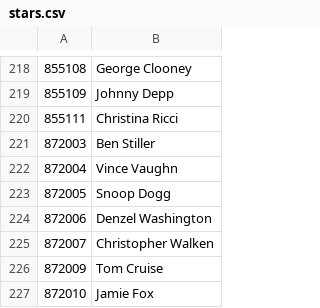
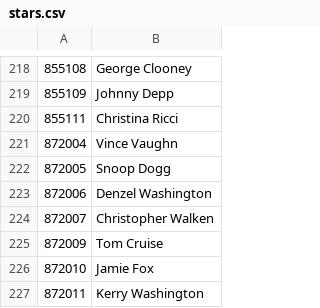
Before and after one commit to marleau/cs122b_moviequiz, a CSV file: assets/stars.csv, drawn as a sheet; only a part is shown, gaps mark what is left out; the shorter side is filled out with more unchanged rows; the diff names each change by its address in the sheet, - before the commit and + after, or states it on an @@ line.

```diff
--- a/assets/stars.csv
+++ b/assets/stars.csv
-row 221: 872003 | Ben Stiller
```
Also changed, not shown: assets/stars_in_movies.csv, 2 other files.
